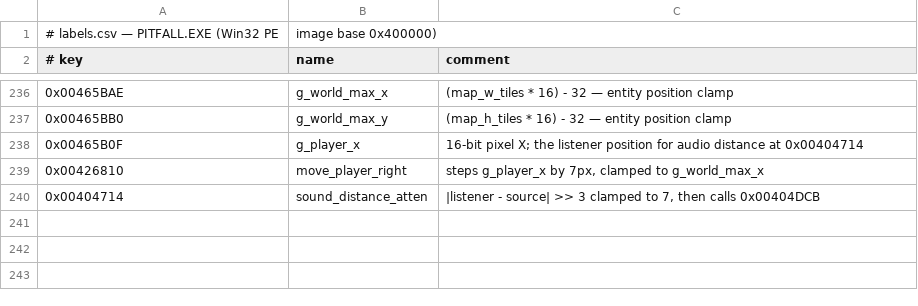
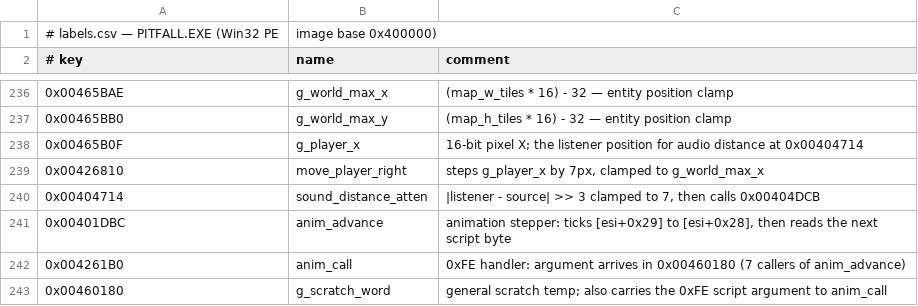
Before and after one commit to halr9000/pitfall-re, a CSV file: labels.csv, drawn as a sheet; only a part is shown, gaps mark what is left out; the diff names each change by its address in the sheet, - before the commit and + after, or states it on an @@ line.

```diff
--- a/labels.csv
+++ b/labels.csv
+row 241: 0x00401DBC | anim_advance | animation stepper: ticks [esi+0x29] to [esi+0x28], then reads the next script byte
+row 242: 0x004261B0 | anim_call | 0xFE handler: argument arrives in 0x00460180 (7 callers of anim_advance)
+row 243: 0x00460180 | g_scratch_word | general scratch temp; also carries the 0xFE script argument to anim_call
```
Also changed, not shown: 4 other files.
